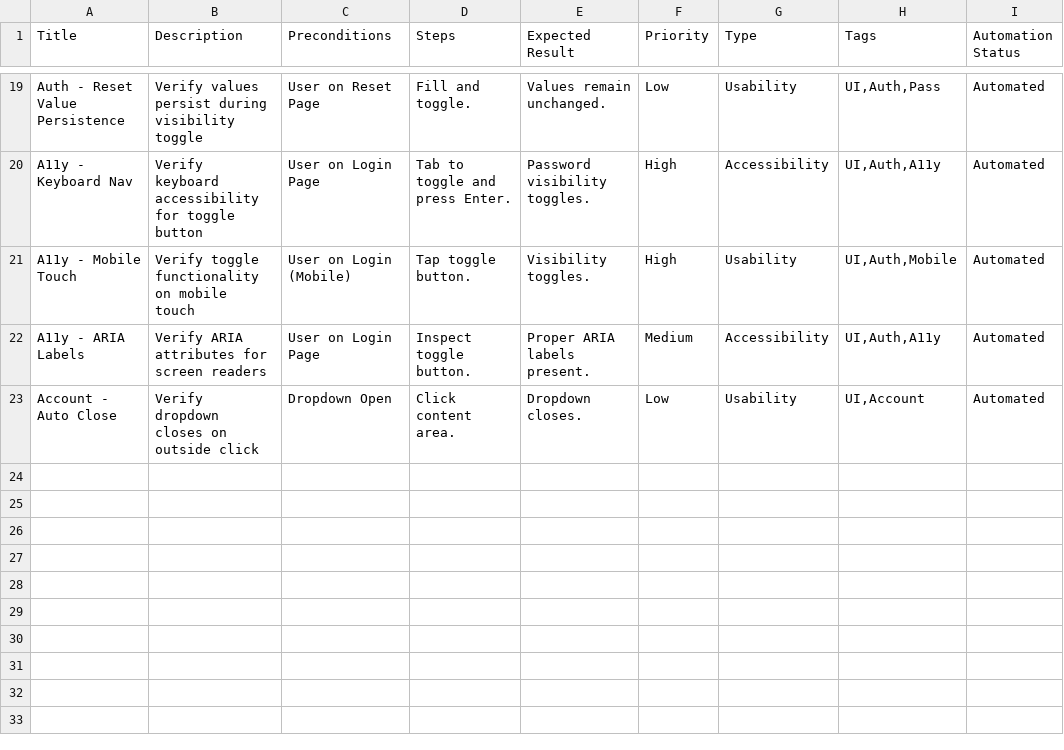
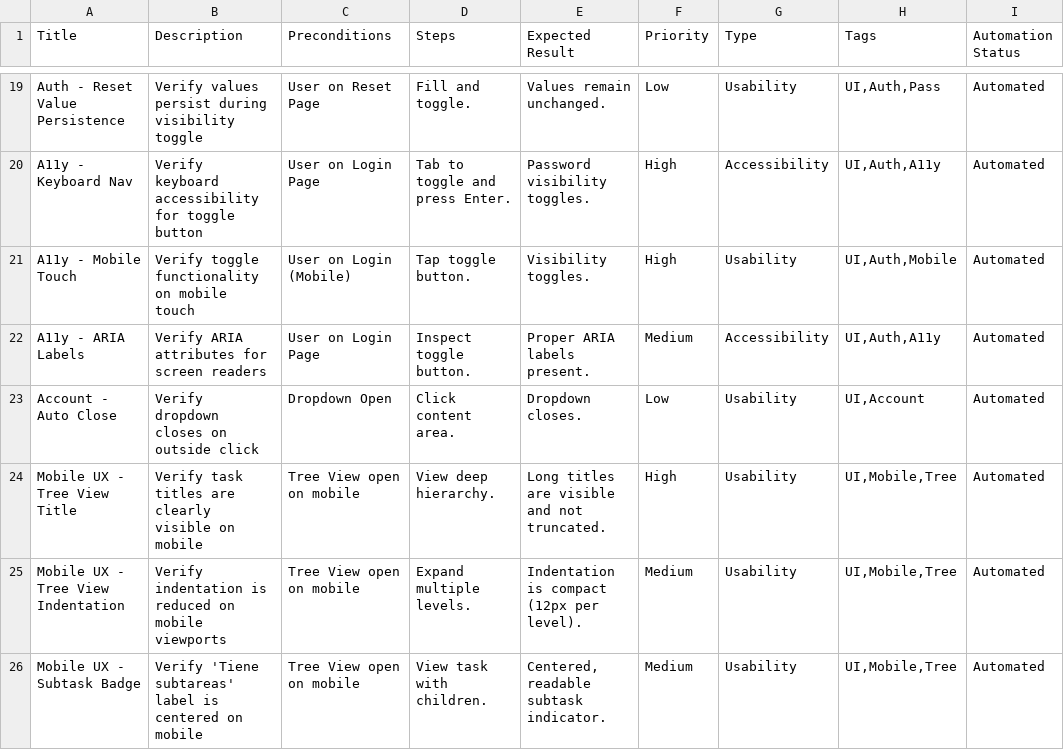
Before and after one commit to kelvinCB/Task_Manager, a CSV file: e2e/manual-test-cases-browserstack/ux.csv, drawn as a sheet; only a part is shown, gaps mark what is left out.

Commit message:
test(e2e): fix locators and viewport settings for consistently passing tests

```diff
--- a/e2e/manual-test-cases-browserstack/ux.csv
+++ b/e2e/manual-test-cases-browserstack/ux.csv
@@ -23 +23,4 @@ Title,Description,Preconditions,Steps,Expected Result,Priority,Type,Tags,Automat
 "Account - Auto Close","Verify dropdown closes on outside click","Dropdown Open","Click content area.","Dropdown closes.","Low","Usability","UI,Account","Automated"
+"Mobile UX - Tree View Title","Verify task titles are clearly visible on mobile","Tree View open on mobile","View deep hierarchy.","Long titles are visible and not truncated.","High","Usability","UI,Mobile,Tree","Automated"
+"Mobile UX - Tree View Indentation","Verify indentation is reduced on mobile viewports","Tree View open on mobile","Expand multiple levels.","Indentation is compact (12px per level).","Medium","Usability","UI,Mobile,Tree","Automated"
+"Mobile UX - Subtask Badge","Verify 'Tiene subtareas' label is centered on mobile","Tree View open on mobile","View task with children.","Centered, readable subtask indicator.","Medium","Usability","UI,Mobile,Tree","Automated"
```
Also changed, not shown: 3 other files.
